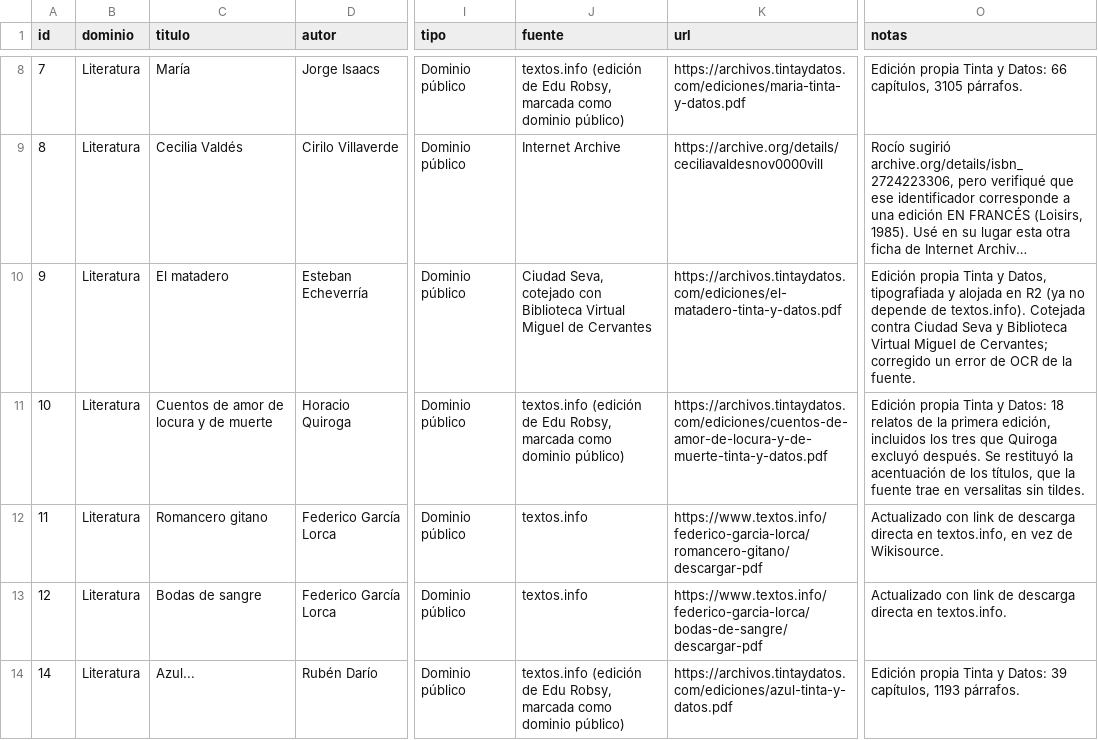
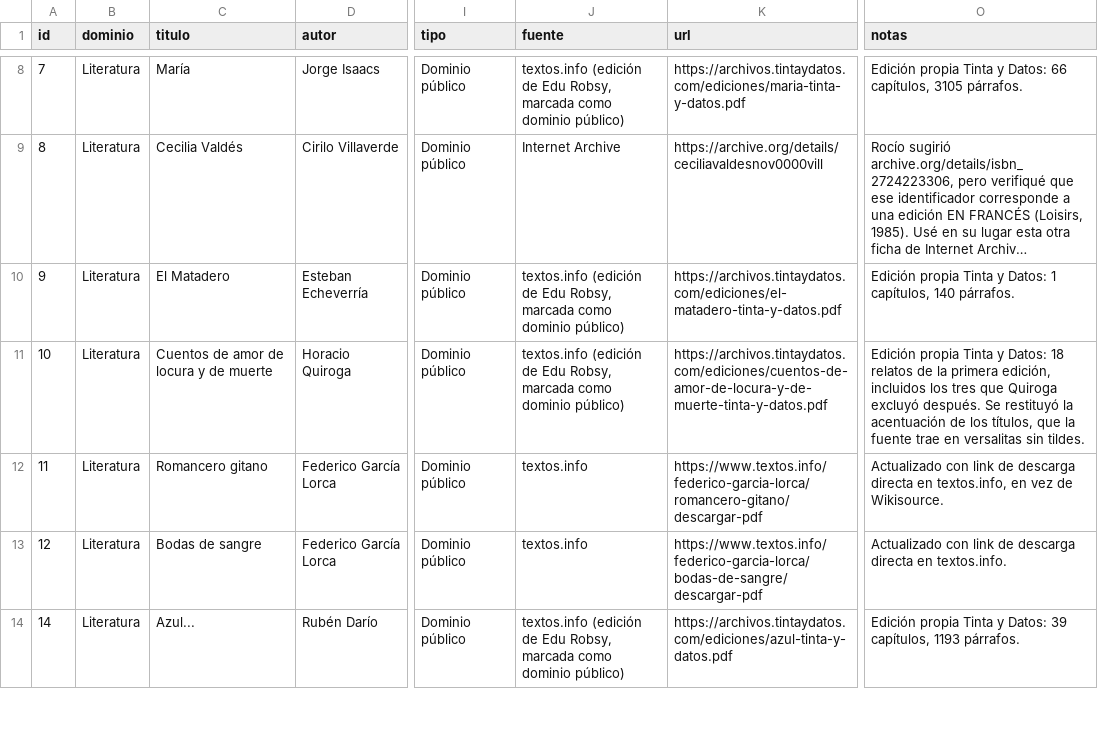
Before and after one commit to rmretamaleso/tintaydatos, a CSV file: catalogo.csv, drawn as a sheet; only a part is shown, gaps mark what is left out; long unchanged cells end in …; the diff names each change by its address in the sheet, - before the commit and + after, or states it on an @@ line.

Commit message:
Rehace El Matadero y Martín Fierro con el pipeline actual

```diff
--- a/catalogo.csv
+++ b/catalogo.csv
-C10 (titulo): El matadero
+C10 (titulo): El Matadero
-J10 (fuente): Ciudad Seva, cotejado con Biblioteca Virtual Miguel de Cervantes
+J10 (fuente): textos.info (edición de Edu Robsy, marcada como dominio público)
-O10 (notas): …Tinta y Datos, tipografiada y alojada en R2 (ya no depende de textos.info). Cotejada contra Ciudad Seva y Biblioteca Virtual Miguel de Cervantes; corregido un error de OCR de la fuente.
+O10 (notas): …Tinta y Datos: 1 capítulos, 140 párrafos.
```
Also changed, not shown: 4 other files.
